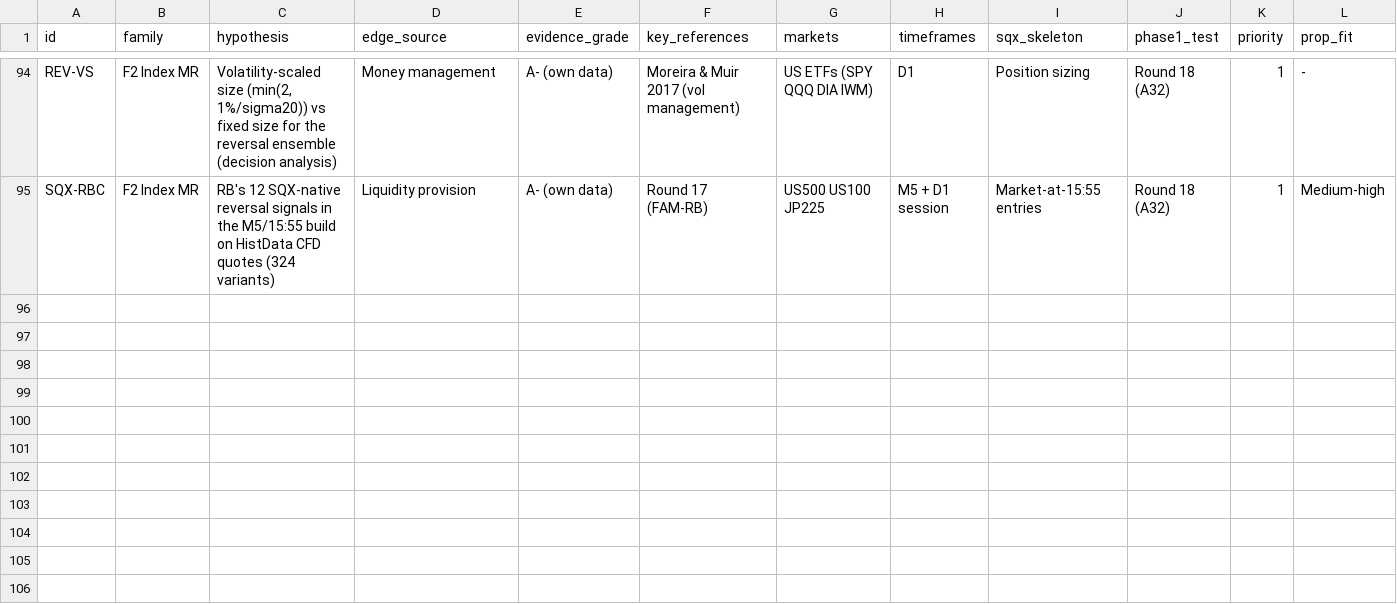
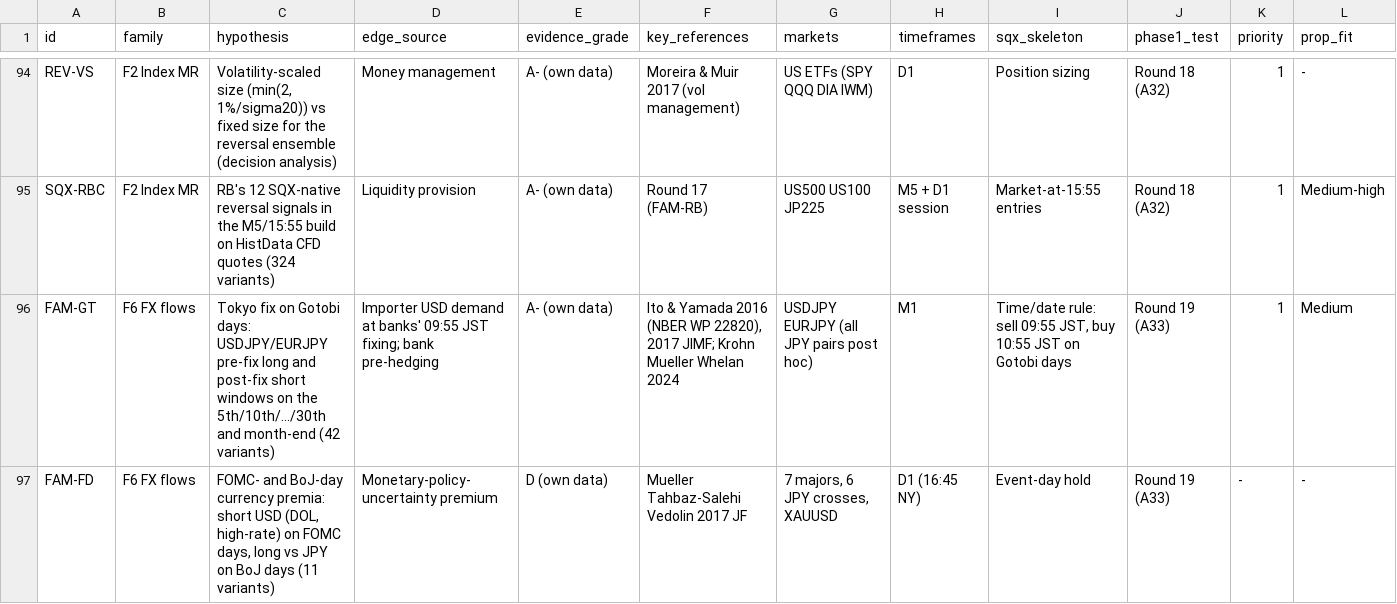
Before and after one commit to mahmod21593-sys/Strategyquant-bawa, a CSV file: research/hypothesis-register.csv, drawn as a sheet; only a part is shown, gaps mark what is left out; rows hold the shown columns only; the diff names each change by its address in the sheet, - before the commit and + after, or states it on an @@ line.

```diff
--- a/research/hypothesis-register.csv
+++ b/research/hypothesis-register.csv
+row 96: FAM-GT | F6 FX flows | Tokyo fix on Gotobi days: USDJPY/EURJPY pre-fix long and post-fix short windows on the 5th/10th/.../30th and month-end (42 variants) | Importer USD demand at banks' 09:55 JST fixing; bank pre-hedging | A- (own data) | Ito & Yamada 2016 (NBER WP 22820), 2017 JIMF; Krohn Mueller Whelan 2024 | USDJPY EURJPY (all JPY pairs post hoc) | M1 | Time/date rule: sell 09:55 JST, buy 10:55 JST on Gotobi days | Round 19 (A33) | 1 | Medium
+row 97: FAM-FD | F6 FX flows | FOMC- and BoJ-day currency premia: short USD (DOL, high-rate) on FOMC days, long vs JPY on BoJ days (11 variants) | Monetary-policy-uncertainty premium | D (own data) | Mueller Tahbaz-Salehi Vedolin 2017 JF | 7 majors, 6 JPY crosses, XAUUSD | D1 (16:45 NY) | Event-day hold | Round 19 (A33) | - | -
```
Also changed, not shown: 22 other files.
